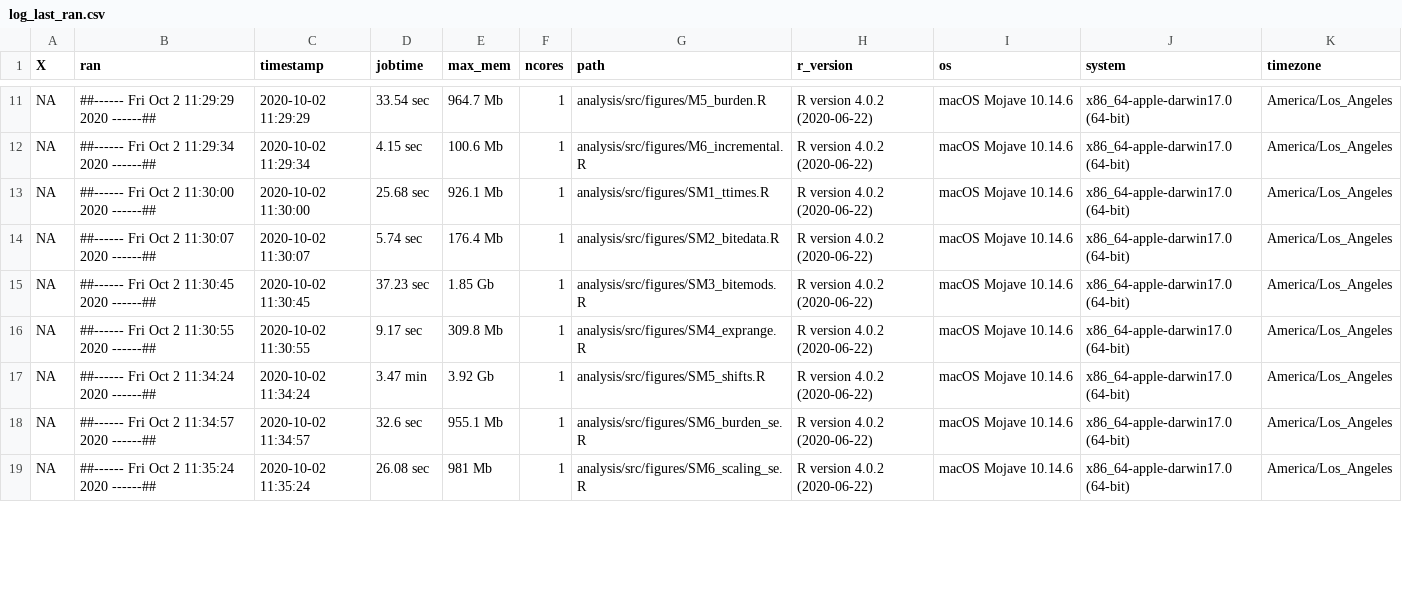
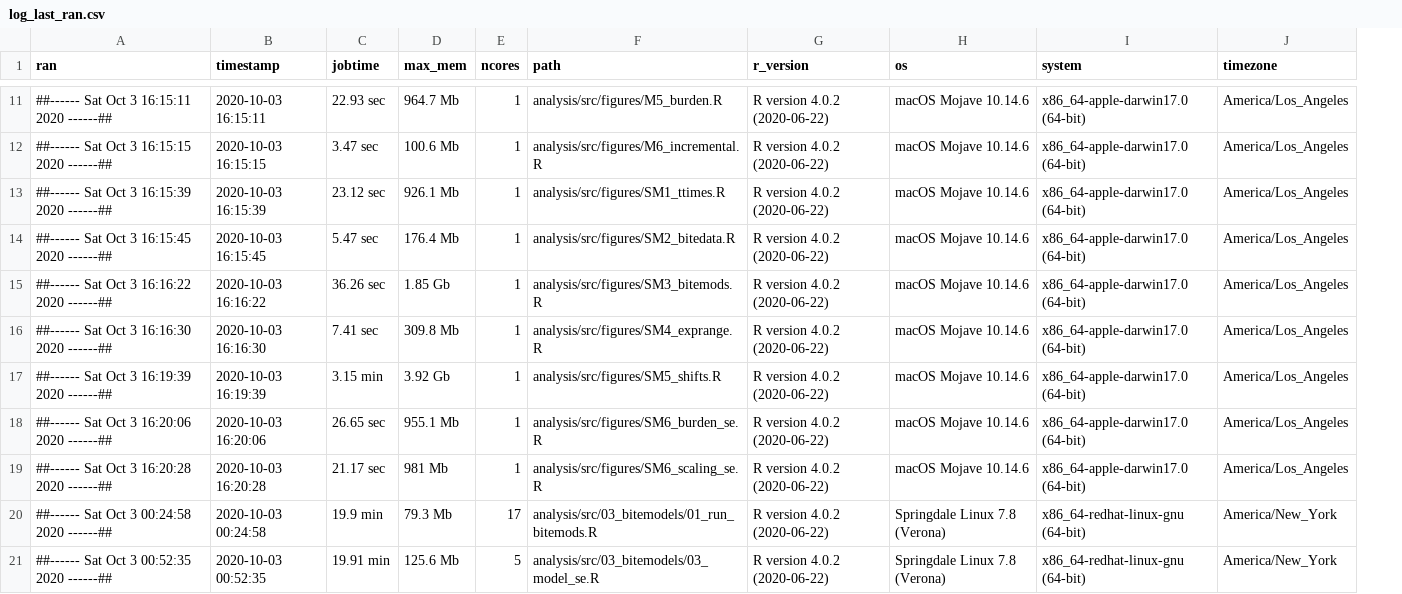
Before and after one commit to mrajeev08/MadaAccess, a CSV file: logs/log_last_ran.csv, drawn as a sheet; only a part is shown, gaps mark what is left out; removed rows and columns are numbered as before the commit, all else as after; the diff covers the shown part only; the diff names each change by its address in the sheet, - before the commit and + after, or states it on an @@ line.

```diff
--- a/logs/log_last_ran.csv
+++ b/logs/log_last_ran.csv
-column A (X), rows 11-19: all NA
-A11 (ran): ##------ Fri Oct 2 11:29:29 2020 ------##
+A11 (ran): ##------ Sat Oct 3 16:15:11 2020 ------##
-B11 (timestamp): 2020-10-02 11:29:29
+B11 (timestamp): 2020-10-03 16:15:11
-C11 (jobtime): 33.54 sec
+C11 (jobtime): 22.93 sec
-A12 (ran): ##------ Fri Oct 2 11:29:34 2020 ------##
+A12 (ran): ##------ Sat Oct 3 16:15:15 2020 ------##
-B12 (timestamp): 2020-10-02 11:29:34
+B12 (timestamp): 2020-10-03 16:15:15
-C12 (jobtime): 4.15 sec
+C12 (jobtime): 3.47 sec
-A13 (ran): ##------ Fri Oct 2 11:30:00 2020 ------##
+A13 (ran): ##------ Sat Oct 3 16:15:39 2020 ------##
-B13 (timestamp): 2020-10-02 11:30:00
+B13 (timestamp): 2020-10-03 16:15:39
-C13 (jobtime): 25.68 sec
+C13 (jobtime): 23.12 sec
-A14 (ran): ##------ Fri Oct 2 11:30:07 2020 ------##
+A14 (ran): ##------ Sat Oct 3 16:15:45 2020 ------##
-B14 (timestamp): 2020-10-02 11:30:07
+B14 (timestamp): 2020-10-03 16:15:45
-C14 (jobtime): 5.74 sec
+C14 (jobtime): 5.47 sec
-A15 (ran): ##------ Fri Oct 2 11:30:45 2020 ------##
+A15 (ran): ##------ Sat Oct 3 16:16:22 2020 ------##
-B15 (timestamp): 2020-10-02 11:30:45
+B15 (timestamp): 2020-10-03 16:16:22
-C15 (jobtime): 37.23 sec
+C15 (jobtime): 36.26 sec
-A16 (ran): ##------ Fri Oct 2 11:30:55 2020 ------##
+A16 (ran): ##------ Sat Oct 3 16:16:30 2020 ------##
-B16 (timestamp): 2020-10-02 11:30:55
+B16 (timestamp): 2020-10-03 16:16:30
-C16 (jobtime): 9.17 sec
+C16 (jobtime): 7.41 sec
-A17 (ran): ##------ Fri Oct 2 11:34:24 2020 ------##
+A17 (ran): ##------ Sat Oct 3 16:19:39 2020 ------##
-B17 (timestamp): 2020-10-02 11:34:24
+B17 (timestamp): 2020-10-03 16:19:39
-C17 (jobtime): 3.47 min
+C17 (jobtime): 3.15 min
-A18 (ran): ##------ Fri Oct 2 11:34:57 2020 ------##
+A18 (ran): ##------ Sat Oct 3 16:20:06 2020 ------##
-B18 (timestamp): 2020-10-02 11:34:57
+B18 (timestamp): 2020-10-03 16:20:06
-C18 (jobtime): 32.6 sec
+C18 (jobtime): 26.65 sec
-A19 (ran): ##------ Fri Oct 2 11:35:24 2020 ------##
+A19 (ran): ##------ Sat Oct 3 16:20:28 2020 ------##
-B19 (timestamp): 2020-10-02 11:35:24
+B19 (timestamp): 2020-10-03 16:20:28
-C19 (jobtime): 26.08 sec
+C19 (jobtime): 21.17 sec
+row 20: ##------ Sat Oct 3 00:24:58 2020 ------## | 2020-10-03 00:24:58 | 19.9 min | 79.3 Mb | 17 | analysis/src/03_bitemodels/01_run_bitemods.R | R version 4.0.2 (2020-06-22) | Springdale Linux 7.8 (Verona) | x86_64-redhat-linux-gnu (64-bit) | America/New_York
+row 21: ##------ Sat Oct 3 00:52:35 2020 ------## | 2020-10-03 00:52:35 | 19.91 min | 125.6 Mb | 5 | analysis/src/03_bitemodels/03_model_se.R | R version 4.0.2 (2020-06-22) | Springdale Linux 7.8 (Verona) | x86_64-redhat-linux-gnu (64-bit) | America/New_York
```
Also changed, not shown: 2 removed rows and 60 edited cells elsewhere in this file, logs/pkgs_used.csv, 25 other files.
